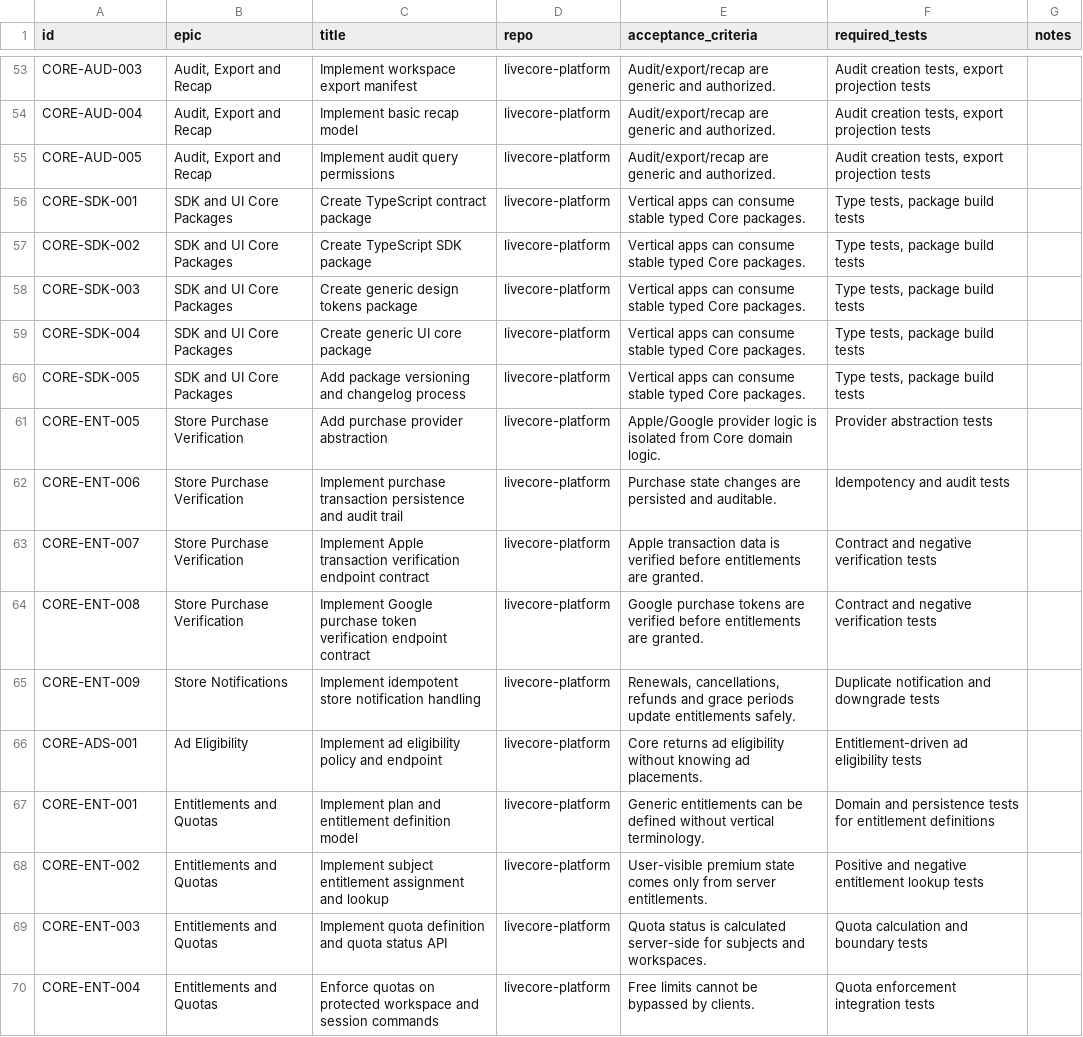
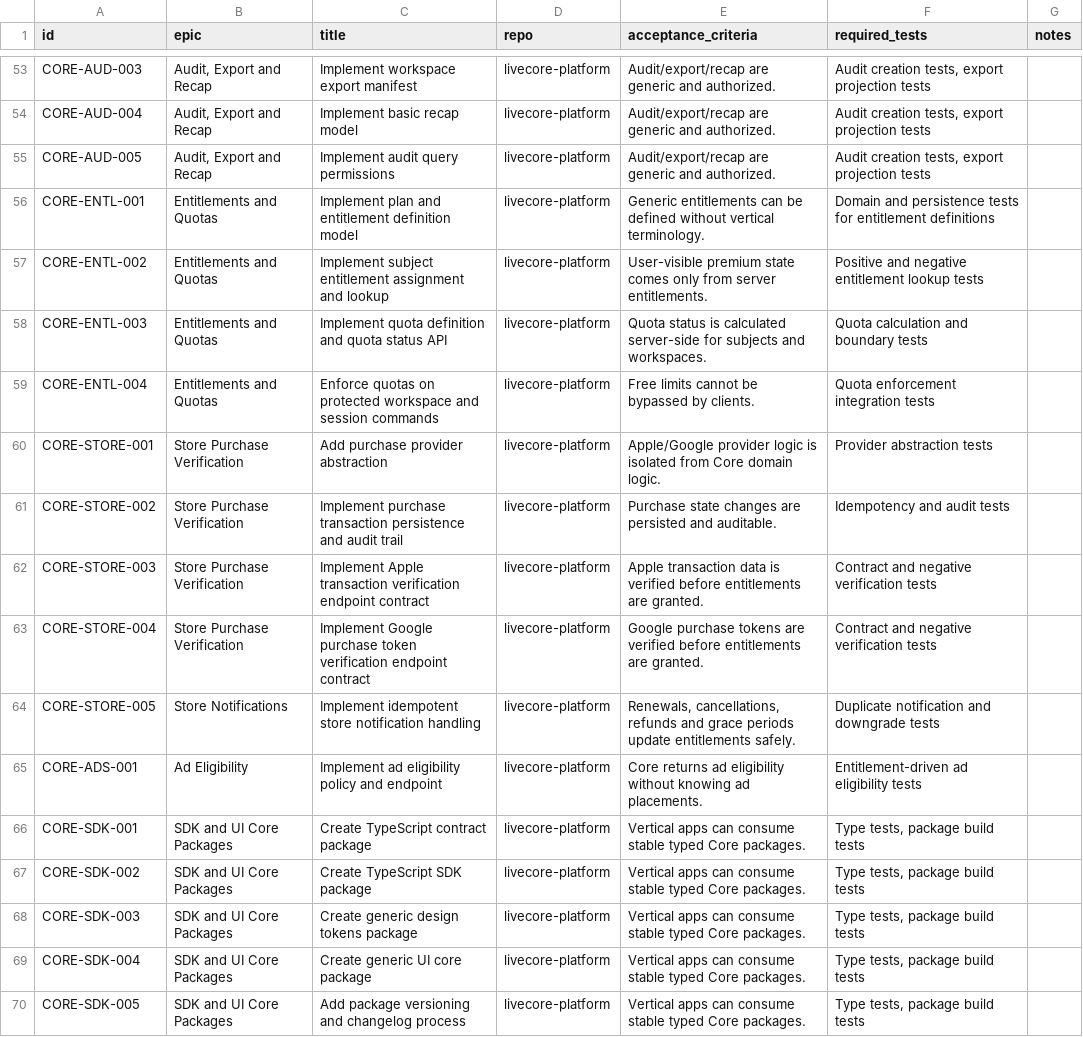
Before and after one commit to Live-Experience-Application/livecore-platform, a CSV file: csv/core_epics_stories.csv, drawn as a sheet; only a part is shown, gaps mark what is left out.

Commit message:
Sequence entitlements, store and ad-eligibility epics before SDK packaging
Renumber the billing backlog to collision-free ids (CORE-ENTL-*, CORE-STORE-*) so the story loop can drive them, and order them after Audit and before the SDK epic so the TypeScript contract and SDK packages cover the entitlement, purchase-verification, store-notification and ad-eligibility API surface in one pass. Update the epic list in docs/18 to match.

```diff
--- a/csv/core_epics_stories.csv
+++ b/csv/core_epics_stories.csv
@@ -55,2 +55,12 @@ CORE-AUD-004,"Audit, Export and Recap",Implement basic recap model,livecore-plat
 CORE-AUD-005,"Audit, Export and Recap",Implement audit query permissions,livecore-platform,Audit/export/recap are generic and authorized.,"Audit creation tests, export projection tests",
+CORE-ENTL-001,Entitlements and Quotas,Implement plan and entitlement definition model,livecore-platform,Generic entitlements can be defined without vertical terminology.,Domain and persistence tests for entitlement definitions,
+CORE-ENTL-002,Entitlements and Quotas,Implement subject entitlement assignment and lookup,livecore-platform,User-visible premium state comes only from server entitlements.,Positive and negative entitlement lookup tests,
+CORE-ENTL-003,Entitlements and Quotas,Implement quota definition and quota status API,livecore-platform,Quota status is calculated server-side for subjects and workspaces.,Quota calculation and boundary tests,
+CORE-ENTL-004,Entitlements and Quotas,Enforce quotas on protected workspace and session commands,livecore-platform,Free limits cannot be bypassed by clients.,Quota enforcement integration tests,
+CORE-STORE-001,Store Purchase Verification,Add purchase provider abstraction,livecore-platform,Apple/Google provider logic is isolated from Core domain logic.,Provider abstraction tests,
+CORE-STORE-002,Store Purchase Verification,Implement purchase transaction persistence and audit trail,livecore-platform,Purchase state changes are persisted and auditable.,Idempotency and audit tests,
+CORE-STORE-003,Store Purchase Verification,Implement Apple transaction verification endpoint contract,livecore-platform,Apple transaction data is verified before entitlements are granted.,Contract and negative verification tests,
+CORE-STORE-004,Store Purchase Verification,Implement Google purchase token verification endpoint contract,livecore-platform,Google purchase tokens are verified before entitlements are granted.,Contract and negative verification tests,
+CORE-STORE-005,Store Notifications,Implement idempotent store notification handling,livecore-platform,"Renewals, cancellations, refunds and grace periods update entitlements safely.",Duplicate notification and downgrade tests,
+CORE-ADS-001,Ad Eligibility,Implement ad eligibility policy and endpoint,livecore-platform,Core returns ad eligibility without knowing ad placements.,Entitlement-driven ad eligibility tests,
 CORE-SDK-001,SDK and UI Core Packages,Create TypeScript contract package,livecore-platform,Vertical apps can consume stable typed Core packages.,"Type tests, package build tests",
@@ -60,11 +70 @@ CORE-SDK-004,SDK and UI Core Packages,Create generic UI core package,livecore-pl
 CORE-SDK-005,SDK and UI Core Packages,Add package versioning and changelog process,livecore-platform,Vertical apps can consume stable typed Core packages.,"Type tests, package build tests",
-CORE-ENT-005,Store Purchase Verification,Add purchase provider abstraction,livecore-platform,Apple/Google provider logic is isolated from Core domain logic.,Provider abstraction tests,
-CORE-ENT-006,Store Purchase Verification,Implement purchase transaction persistence and audit trail,livecore-platform,Purchase state changes are persisted and auditable.,Idempotency and audit tests,
-CORE-ENT-007,Store Purchase Verification,Implement Apple transaction verification endpoint contract,livecore-platform,Apple transaction data is verified before entitlements are granted.,Contract and negative verification tests,
-CORE-ENT-008,Store Purchase Verification,Implement Google purchase token verification endpoint contract,livecore-platform,Google purchase tokens are verified before entitlements are granted.,Contract and negative verification tests,
-CORE-ENT-009,Store Notifications,Implement idempotent store notification handling,livecore-platform,"Renewals, cancellations, refunds and grace periods update entitlements safely.",Duplicate notification and downgrade tests,
-CORE-ADS-001,Ad Eligibility,Implement ad eligibility policy and endpoint,livecore-platform,Core returns ad eligibility without knowing ad placements.,Entitlement-driven ad eligibility tests,
-CORE-ENT-001,Entitlements and Quotas,Implement plan and entitlement definition model,livecore-platform,Generic entitlements can be defined without vertical terminology.,Domain and persistence tests for entitlement definitions,
-CORE-ENT-002,Entitlements and Quotas,Implement subject entitlement assignment and lookup,livecore-platform,User-visible premium state comes only from server entitlements.,Positive and negative entitlement lookup tests,
-CORE-ENT-003,Entitlements and Quotas,Implement quota definition and quota status API,livecore-platform,Quota status is calculated server-side for subjects and workspaces.,Quota calculation and boundary tests,
-CORE-ENT-004,Entitlements and Quotas,Enforce quotas on protected workspace and session commands,livecore-platform,Free limits cannot be bypassed by clients.,Quota enforcement integration tests,
```
Also changed, not shown: 1 other file.
